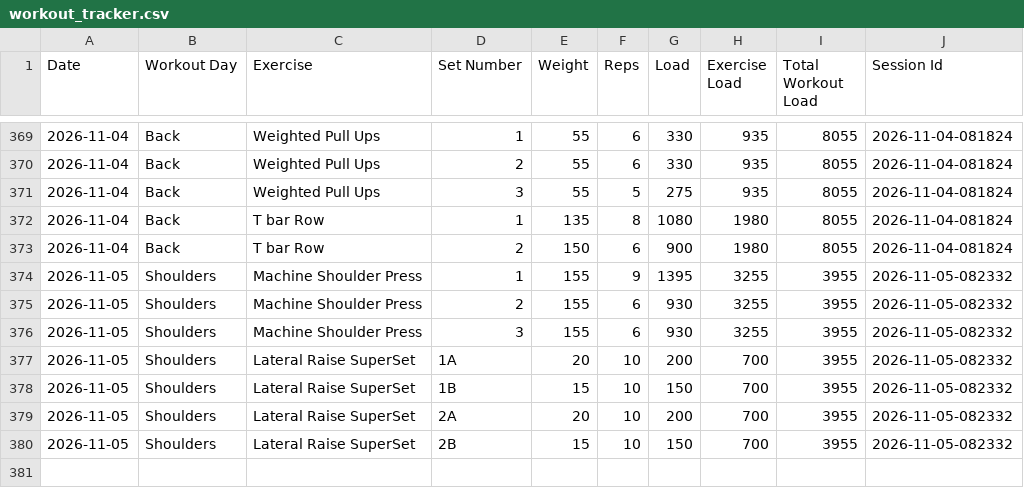
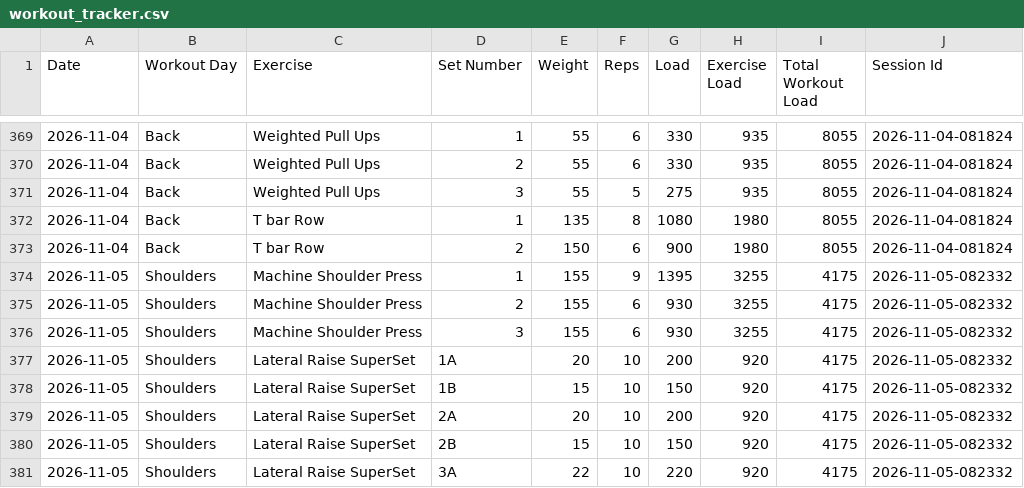
Before and after one commit to auckiefenstermacher19-cmd/Workout-Tracker-v2, a CSV file: workout_tracker.csv, drawn as a sheet; only a part is shown, gaps mark what is left out.

Commit message:
Autosave Shoulders — 2026-11-05

```diff
--- a/workout_tracker.csv
+++ b/workout_tracker.csv
@@ -373,8 +373,9 @@ Date,Workout Day,Exercise,Set Number,Weight,Reps,Load,Exercise Load,Total Workou
 2026-11-04,Back,T bar Row,2,150,6,900,1980,8055,2026-11-04-081824
-2026-11-05,Shoulders,Machine Shoulder Press,1,155,9,1395,3255,3955,2026-11-05-082332
-2026-11-05,Shoulders,Machine Shoulder Press,2,155,6,930,3255,3955,2026-11-05-082332
-2026-11-05,Shoulders,Machine Shoulder Press,3,155,6,930,3255,3955,2026-11-05-082332
-2026-11-05,Shoulders,Lateral Raise SuperSet,1A,20,10,200,700,3955,2026-11-05-082332
-2026-11-05,Shoulders,Lateral Raise SuperSet,1B,15,10,150,700,3955,2026-11-05-082332
-2026-11-05,Shoulders,Lateral Raise SuperSet,2A,20,10,200,700,3955,2026-11-05-082332
-2026-11-05,Shoulders,Lateral Raise SuperSet,2B,15,10,150,700,3955,2026-11-05-082332
+2026-11-05,Shoulders,Machine Shoulder Press,1,155,9,1395,3255,4175,2026-11-05-082332
+2026-11-05,Shoulders,Machine Shoulder Press,2,155,6,930,3255,4175,2026-11-05-082332
+2026-11-05,Shoulders,Machine Shoulder Press,3,155,6,930,3255,4175,2026-11-05-082332
+2026-11-05,Shoulders,Lateral Raise SuperSet,1A,20,10,200,920,4175,2026-11-05-082332
+2026-11-05,Shoulders,Lateral Raise SuperSet,1B,15,10,150,920,4175,2026-11-05-082332
+2026-11-05,Shoulders,Lateral Raise SuperSet,2A,20,10,200,920,4175,2026-11-05-082332
+2026-11-05,Shoulders,Lateral Raise SuperSet,2B,15,10,150,920,4175,2026-11-05-082332
+2026-11-05,Shoulders,Lateral Raise SuperSet,3A,22,10,220,920,4175,2026-11-05-082332
```
